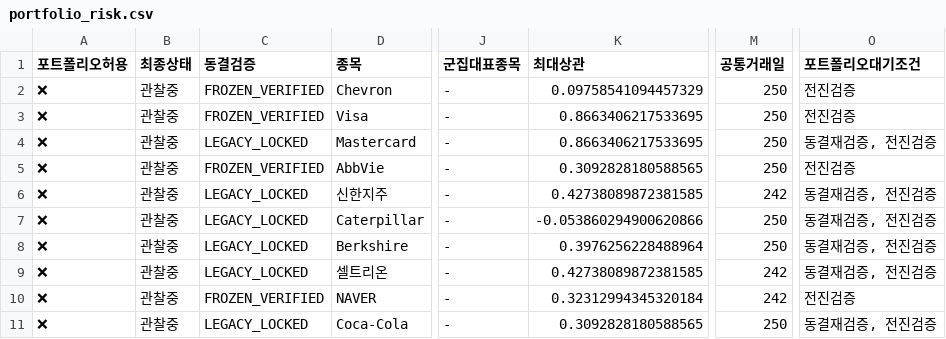
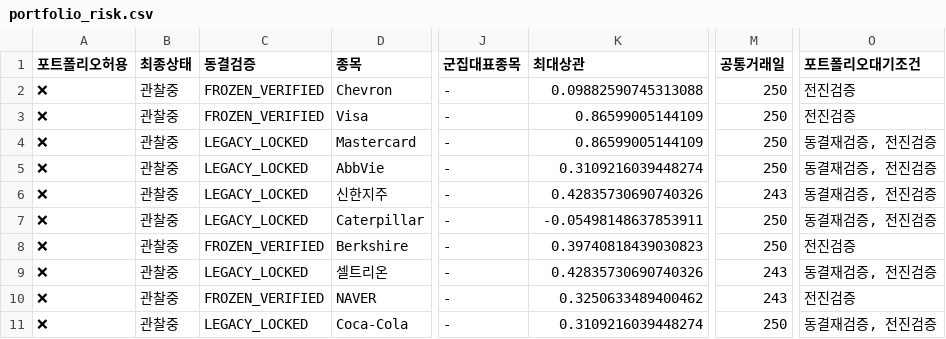
Before and after one commit to dg4200355-arch/apex-ai-trading-bot, a CSV file: reports/portfolio_risk.csv, drawn as a sheet; only a part is shown, gaps mark what is left out; the diff names each change by its address in the sheet, - before the commit and + after, or states it on an @@ line.

```diff
--- a/reports/portfolio_risk.csv
+++ b/reports/portfolio_risk.csv
-K2 (최대상관): 0.09758541094457329
+K2 (최대상관): 0.09882590745313088
-K3:K4 (최대상관): 0.8663406217533695
+K3:K4 (최대상관): 0.86599005144109
-C5 (동결검증): FROZEN_VERIFIED
+C5 (동결검증): LEGACY_LOCKED
-K5 (최대상관): 0.3092828180588565
+K5 (최대상관): 0.3109216039448274
-O5 (포트폴리오대기조건): 전진검증
+O5 (포트폴리오대기조건): 동결재검증, 전진검증
-K6 (최대상관): 0.42738089872381585
+K6 (최대상관): 0.42835730690740326
-M6 (공통거래일): 242
+M6 (공통거래일): 243
-K7 (최대상관): -0.053860294900620866
+K7 (최대상관): -0.05498148637853911
-C8 (동결검증): LEGACY_LOCKED
+C8 (동결검증): FROZEN_VERIFIED
-K8 (최대상관): 0.3976256228488964
+K8 (최대상관): 0.39740818439030823
-O8 (포트폴리오대기조건): 동결재검증, 전진검증
+O8 (포트폴리오대기조건): 전진검증
-K9 (최대상관): 0.42738089872381585
+K9 (최대상관): 0.42835730690740326
-M9:M10 (공통거래일): 242
+M9:M10 (공통거래일): 243
-K10 (최대상관): 0.32312994345320184
+K10 (최대상관): 0.3250633489400462
-K11 (최대상관): 0.3092828180588565
+K11 (최대상관): 0.3109216039448274
```
Also changed, not shown: reports/latest_confirmation.csv, reports/latest_validation.csv, 12 other files.
